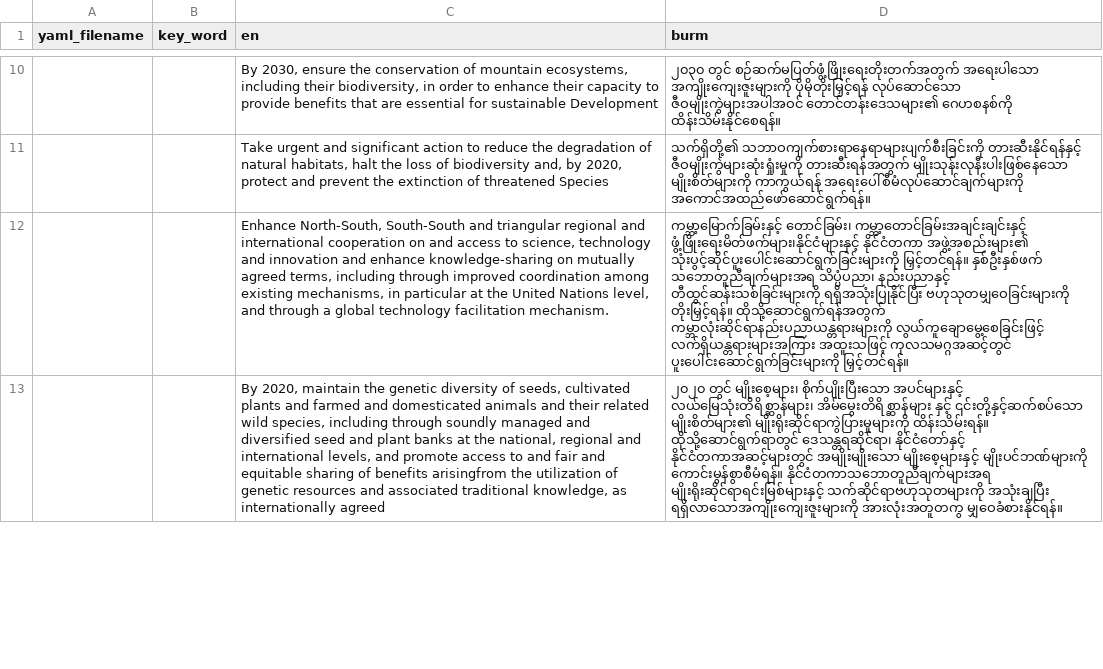
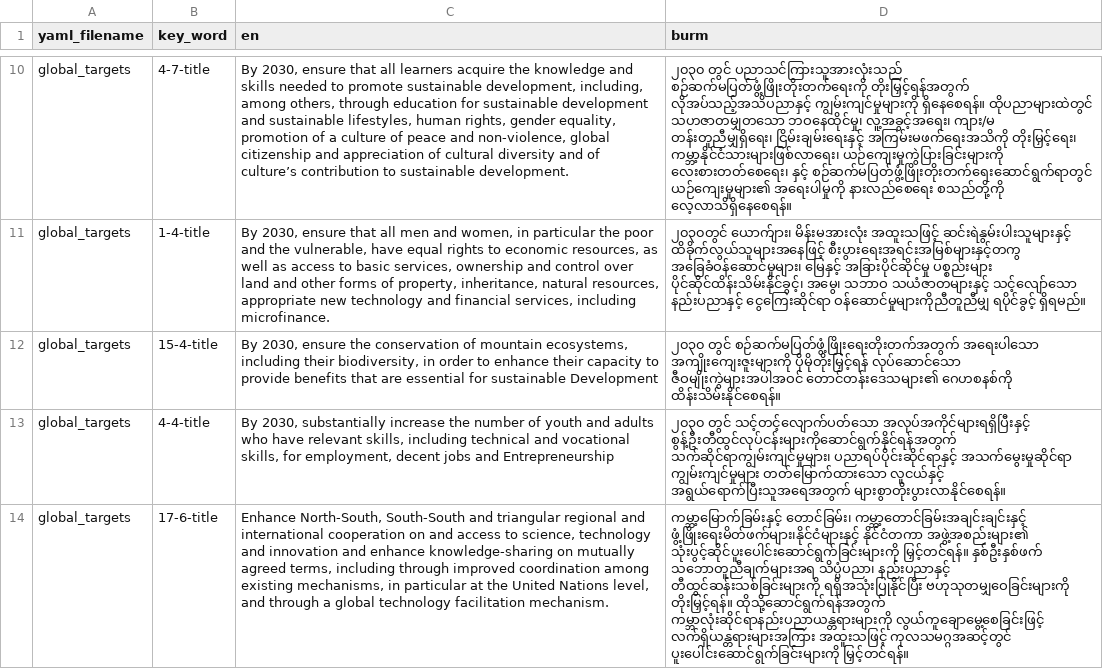
Before and after one commit to ONSdigital/parse_burmese, a CSV file: empty_key_words.csv, drawn as a sheet; only a part is shown, gaps mark what is left out; removed rows and columns are numbered as before the commit, all else as after; the diff covers the shown part only; the diff names each change by its address in the sheet, - before the commit and + after, or states it on an @@ line.

Commit message:
Most translations matched. Some untranslated terms

```diff
--- a/empty_key_words.csv
+++ b/empty_key_words.csv
+row 10: global_targets | 4-7-title | By 2030, ensure that all learners acquire the knowledge and skills needed to promote sustainable development, including, among others, through education for sustainable development and sustainable lifestyles, human rights, gender equality, promotion of a culture of peace and non-violence, global citizenship and appreciation of cultural diversity and of culture’s contribution to sustainable development. | ၂၀၃၀ တွင် ပညာသင်ကြားသူအားလုံးသည် စဉ်ဆက်မပြတ်ဖွံ့ဖြိုးတိုးတက်ရေးကို တိုးမြှင့်ရန်အတွက် လိုအပ်သည့်အသိပညာနှင့် ကျွမ်းကျင်မှုများကို ရှိနေစေရန်။ ထိုပညာများထဲတွင် သဟဇာတမျှတသော ဘဝနေထိုင်မှု၊ လူ့အခွင့်အရေး၊ ကျား/မ တန်းတူညီမျှရှိရေး၊ ငြိမ်းချမ်းရေးနှင့် အကြမ်းမဖက်ရေးအသိကို တိုးမြှင့်ရေး၊ ကမ္ဘာ့နိုင်ငံသားများဖြစ်လာရေး၊ ယဉ်ကျေးမှုကွဲပြားခြင်းများကို လေးစားတတ်စေရေး၊ နှင့် စဉ်ဆက်မပြတ်ဖွံ့ဖြိုးတိုးတက်ရေးဆောင်ရွက်ရာတွင် ယဉ်ကျေးမှုများ၏ အရေးပါမှုကို နားလည်စေရေး စသည်တို့ကို လေ့လာသိရှိနေစေရန်။
+row 11: global_targets | 1-4-title | By 2030, ensure that all men and women, in particular the poor and the vulnerable, have equal rights to economic resources, as well as access to basic services, ownership and control over land and other forms of property, inheritance, natural resources, appropriate new technology and financial services, including microfinance. | ၂၀၃၀တွင် ယောက်ျား၊ မိန်းမအားလုံး အထူးသဖြင့် ဆင်းရဲနွမ်းပါးသူများနှင့် ထိခိုက်လွယ်သူများအနေဖြင့် စီးပွားရေးအရင်းအမြစ်များနှင့်တကွ အခြေခံဝန်ဆောင်မှုများ၊ မြေနှင့် အခြားပိုင်ဆိုင်မှု ပစ္စည်းများ ပိုင်ဆိုင်ထိန်းသိမ်းနိုင်ခွင့်၊ အမွေ၊ သဘာဝ သယံဇာတများနှင့် သင့်လျော်သော နည်းပညာနှင့် ငွေကြေးဆိုင်ရာ ဝန်ဆောင်မှုများကိုညီတူညီမျှ ရပိုင်ခွင့် ရှိရမည်။
-A12 (yaml_filename): (empty)
+A12 (yaml_filename): global_targets
-B12 (key_word): (empty)
+B12 (key_word): 15-4-title
-row 11:  |  | Take urgent and significant action to reduce the degradation of natural habitats, halt the loss of biodiversity and, by 2020, protect and prevent the extinction of threatened Species | သက်ရှိတို့၏ သဘာဝကျက်စားရာနေရာများပျက်စီးခြင်းကို တားဆီးနိုင်ရန်နှင့် ဇီဝမျိုးကွဲများဆုံးရှုံးမှုကို တားဆီးရန်အတွက် မျိုးသုန်းလုနီးပါးဖြစ်နေသော မျိုးစိတ်များကို ကာကွယ်ရန် အရေးပေါ်စီမံလုပ်ဆောင်ချက်များကို အကောင်အထည်ဖော်ဆောင်ရွက်ရန်။
+row 13: global_targets | 4-4-title | By 2030, substantially increase the number of youth and adults who have relevant skills, including technical and vocational skills, for employment, decent jobs and Entrepreneurship | ၂၀၃၀ တွင် သင့်တင့်လျောက်ပတ်သော အလုပ်အကိုင်များရရှိပြီးနှင့် စွန့်ဦးတီထွင်လုပ်ငန်းများကိုဆောင်ရွက်နိုင်ရန်အတွက် သက်ဆိုင်ရာကျွမ်းကျင်မှုများ၊ ပညာရပ်ပိုင်းဆိုင်ရာနှင့် အသက်မွေးမှုဆိုင်ရာ ကျွမ်းကျင်မှုများ တတ်မြောက်ထားသော လူငယ်နှင့် အရွယ်ရောက်ပြီးသူအရေအတွက် များစွာတိုးပွားလာနိုင်စေရန်။
-A14 (yaml_filename): (empty)
+A14 (yaml_filename): global_targets
-B14 (key_word): (empty)
+B14 (key_word): 17-6-title
-row 13:  |  | By 2020, maintain the genetic diversity of seeds, cultivated plants and farmed and domesticated animals and their related wild species, including through soundly managed and diversified seed and plant banks at the national, regional and international levels, and promote access to and fair and equitable sharing of benefits arisingfrom the utilization of genetic resources and associated traditional knowledge, as internationally agreed | ၂၀၂၀ တွင် မျိုးစေ့များ၊ စိုက်ပျိုးပြီးသော အပင်များနှင့် လယ်မြေသုံးတိရိစ္ဆာန်များ၊ အိမ်မွေးတိရိစ္ဆာန်များ နှင့် ၎င်းတို့နှင့်ဆက်စပ်သော မျိုးစိတ်များ၏ မျိုးရိုးဆိုင်ရာကွဲပြားမှုများကို ထိန်းသိမ်းရန်။ ထိုသို့ဆောင်ရွက်ရာတွင် ဒေသန္တရဆိုင်ရာ၊ နိုင်ငံတော်နှင့် နိုင်ငံတကာအဆင့်များတွင် အမျိုးမျိုးသော မျိုးစေ့များနှင့် မျိုးပင်ဘဏ်များကို ကောင်းမွန်စွာစီမံရန်။ နိုင်ငံတကာသဘောတူညီချက်များအရ မျိုးရိုးဆိုင်ရာရင်းမြစ်များနှင့် သက်ဆိုင်ရာဗဟုသုတများကို အသုံးချပြီး ရရှိလာသောအကျိုးကျေးဇူးများကို အားလုံးအတူတကွ မျှဝေခံစားနိုင်ရန်။
```
Also changed, not shown: 18 added rows, 19 removed rows, 1 moved row and 6 edited cells elsewhere in this file, 1 other file.
